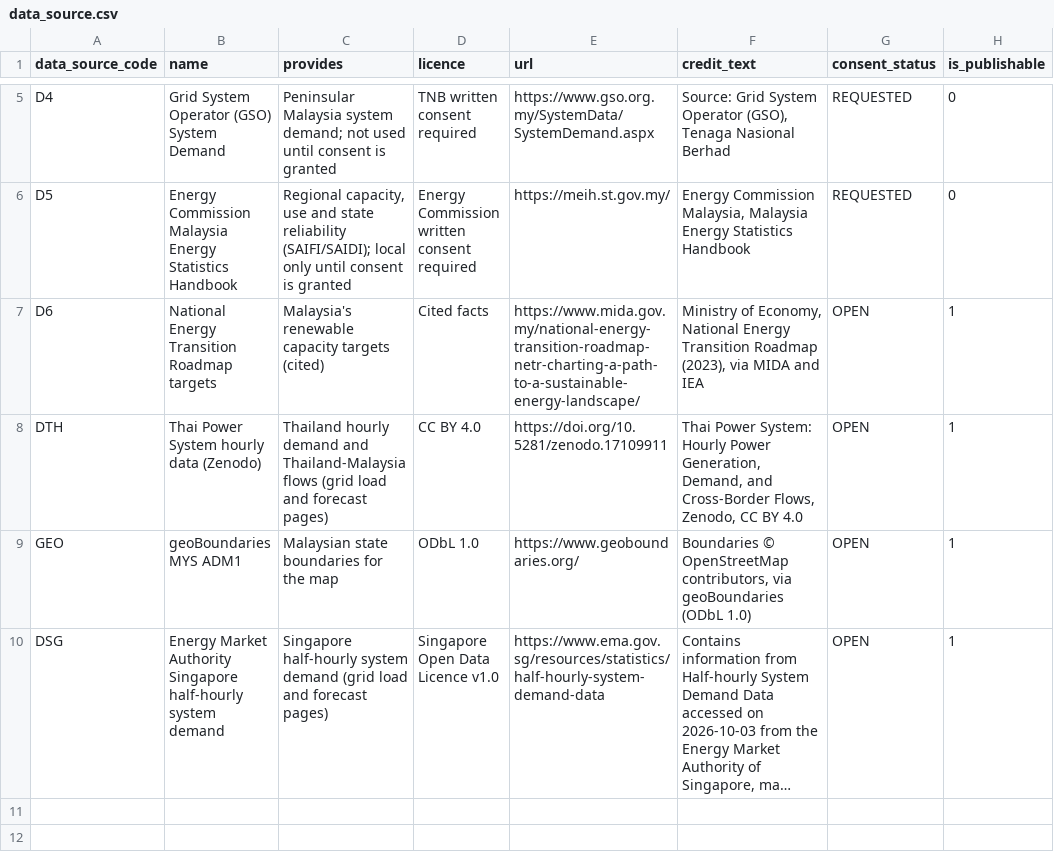
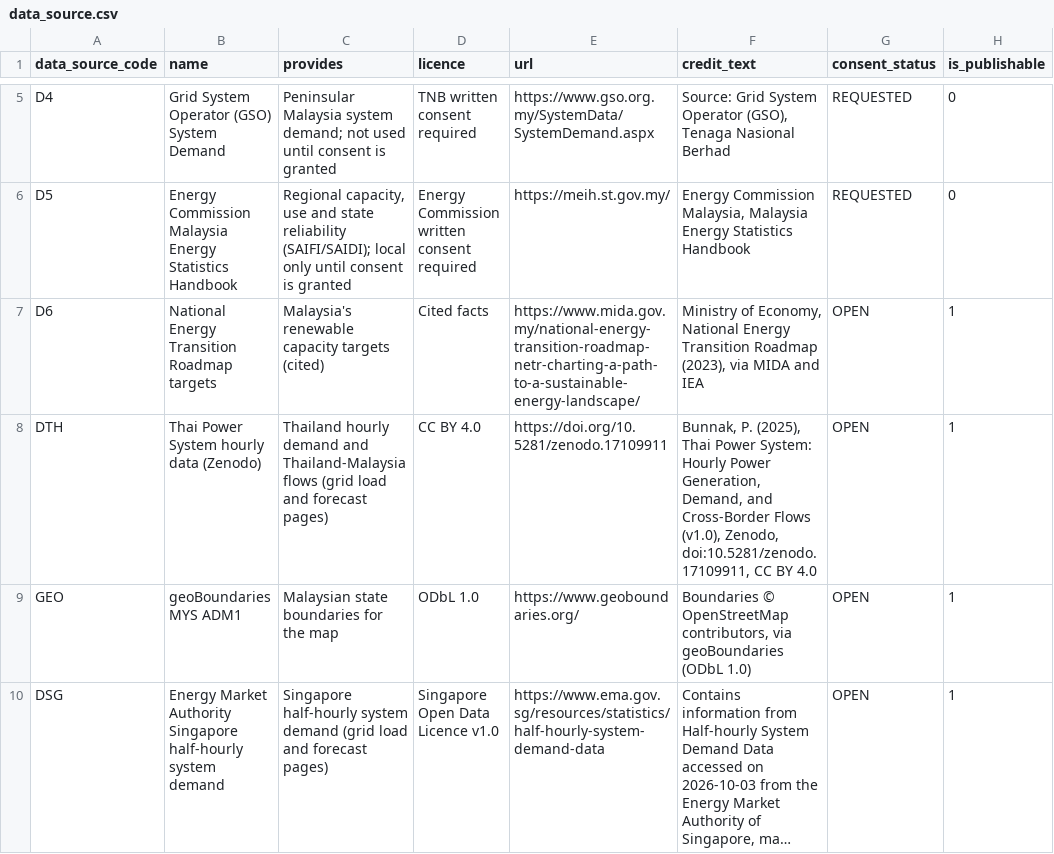
Before and after one commit to Aether03/malaysia-energy-transition-dashboard, a CSV file: seed/data_source.csv, drawn as a sheet; only a part is shown, gaps mark what is left out; long unchanged cells end in ….

```diff
--- a/seed/data_source.csv
+++ b/seed/data_source.csv
@@ -7,3 +7,3 @@ D5,Energy Commission Malaysia Energy Statistics Handbook,"Regional capacity, use
 D6,National Energy Transition Roadmap targets,Malaysia's renewable capacity targets (cited),Cited facts,https://www.mida.gov.my/national-energy-transition-roadmap-netr-charting-a-path-to-a-sustainable-energy-landscape/,"Ministry of Economy, National Energy Transition Roadmap (2023), via MIDA and IEA",OPEN,1
-DTH,Thai Power System hourly data (Zenodo),Thailand hourly demand and Thailand-Malaysia flows (grid load and forecast pages),CC BY 4.0,https://doi.org/10.5281/zenodo.17109911,"Thai Power System: Hourly Power Generation, Demand, and Cross-Border Flows, Zenodo, CC BY 4.0",OPEN,1
+DTH,Thai Power System hourly data (Zenodo),Thailand hourly demand and Thailand-Malaysia flows (grid load and forecast pages),CC BY 4.0,https://doi.org/10.5281/zenodo.17109911,"Bunnak, P. (2025), Thai Power System: Hourly Power Generation, Demand, and Cross-Border Flows (v1.0), Zenodo, doi:10.5281/zenodo.17109911, CC BY 4.0",OPEN,1
 GEO,geoBoundaries MYS ADM1,Malaysian state boundaries for the map,ODbL 1.0,https://www.geoboundaries.org/,"Boundaries © OpenStreetMap contributors, via geoBoundaries (ODbL 1.0)",OPEN,1
```
Also changed, not shown: 5 other files.
